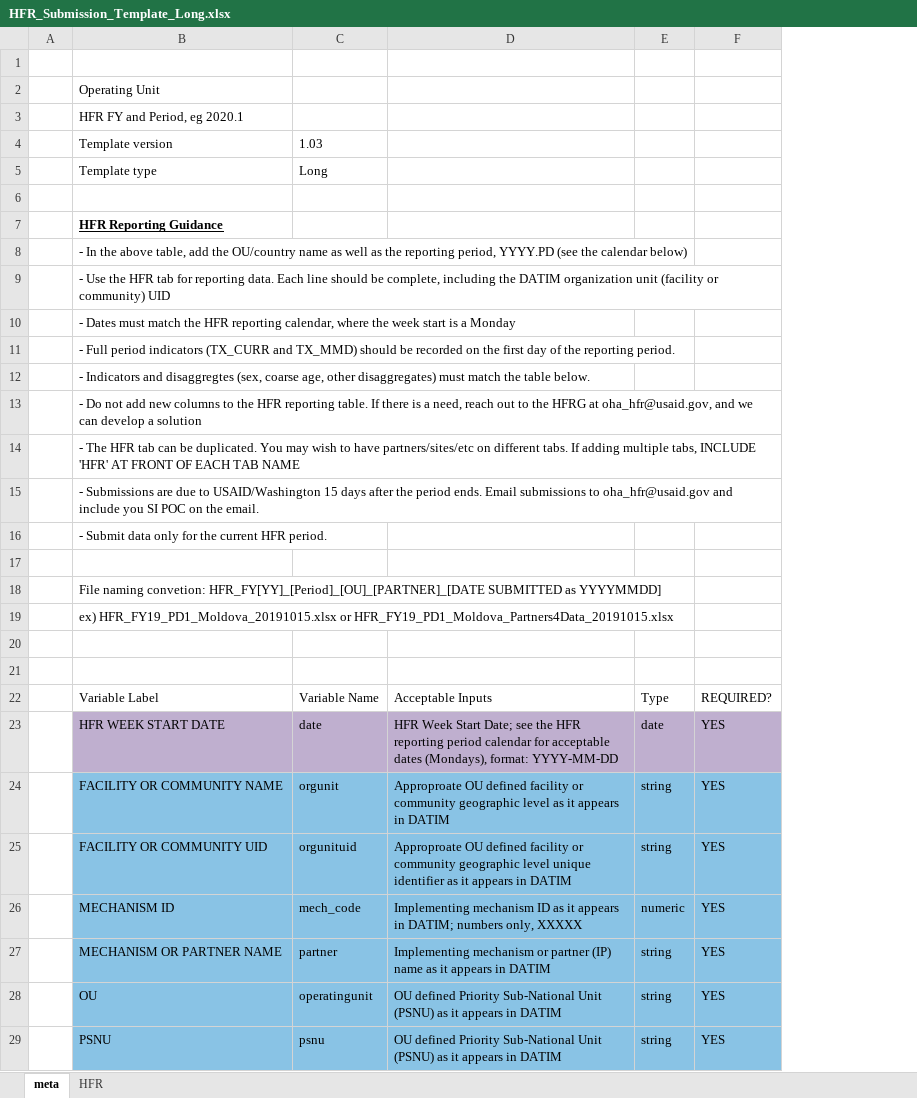
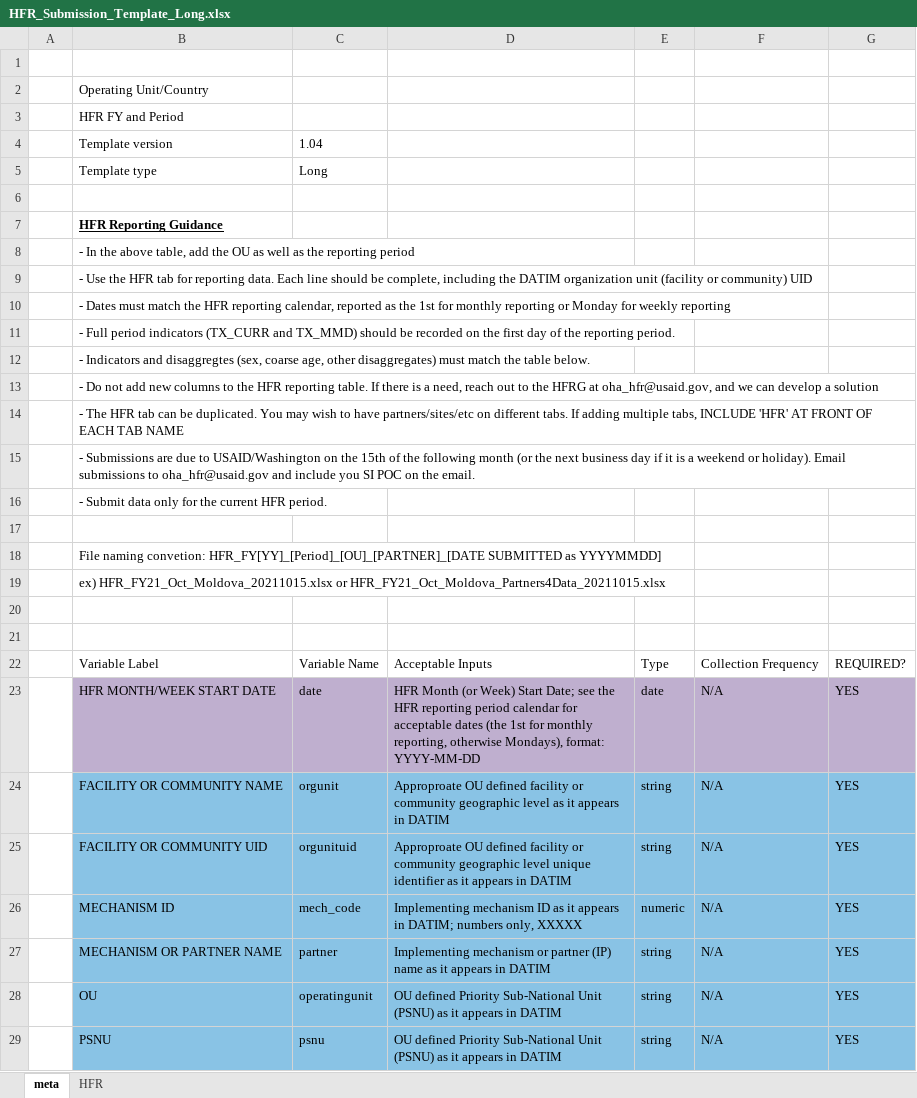
Before and after one commit to USAID-OHA-SI/Wavelength, an Excel workbook: templates/HFR_Submission_Template_Long.xlsx, sheet meta, drawn as a sheet; only a part is shown; values as stored, in another font and other column widths than the file's, no borders; charts and pictures and conditional formats not drawn; the diff covers the shown part only; the diff names each change by its address in the sheet, - before the commit and + after, or states it on an @@ line.

```diff
--- a/templates/HFR_Submission_Template_Long.xlsx (sheet meta)
+++ b/templates/HFR_Submission_Template_Long.xlsx (sheet meta)
+column F, rows 22-29: Collection Frequency | N/A | N/A | N/A | N/A | N/A | N/A | N/A
-B2: Operating Unit
+B2: Operating Unit/Country
-B3: HFR FY and Period, eg 2020.1
+B3: HFR FY and Period
-C4: 1.03
+C4: 1.04
-B8: …add the OU/country name as well as the reporting period, YYYY.PD (see the calendar below)
+B8: …add the OU as well as the reporting period
-B10: …reporting calendar, where the week start is a Monday
+B10: …reporting calendar, reported as the 1st for monthly reporting or Monday for weekly reporting
-B15: …to USAID/Washington 15 days after the period ends. Email submissions…
+B15: …to USAID/Washington on the 15th of the following month (or the next business day if it is a weekend or holiday). Email submissions…
-B19: ex) HFR_FY19_PD1_Moldova_20191015.xlsx or HFR_FY19_PD1_Moldova_Partners4Data_20191015.xlsx
+B19: ex) HFR_FY21_Oct_Moldova_20211015.xlsx or HFR_FY21_Oct_Moldova_Partners4Data_20211015.xlsx
-B23: HFR WEEK START DATE
+B23: HFR MONTH/WEEK START DATE
-D23: HFR Week Start Date; see the HFR reporting period calendar for acceptable dates (Mondays), format: YYYY-MM-DD
+D23: HFR Month (or Week) Start Date; see the HFR reporting period calendar for acceptable dates (the 1st for monthly reporting, otherwise Mondays), format: YYYY-MM-DD
```
Also changed, not shown: 4 edited cells elsewhere in this sheet, sheet HFR, charts or pictures, templates/HFR_Submission_Template_Wide.xlsx, templates/HFR_Submission_Template_Wide_LIMITED.xlsx, 2 other files.
